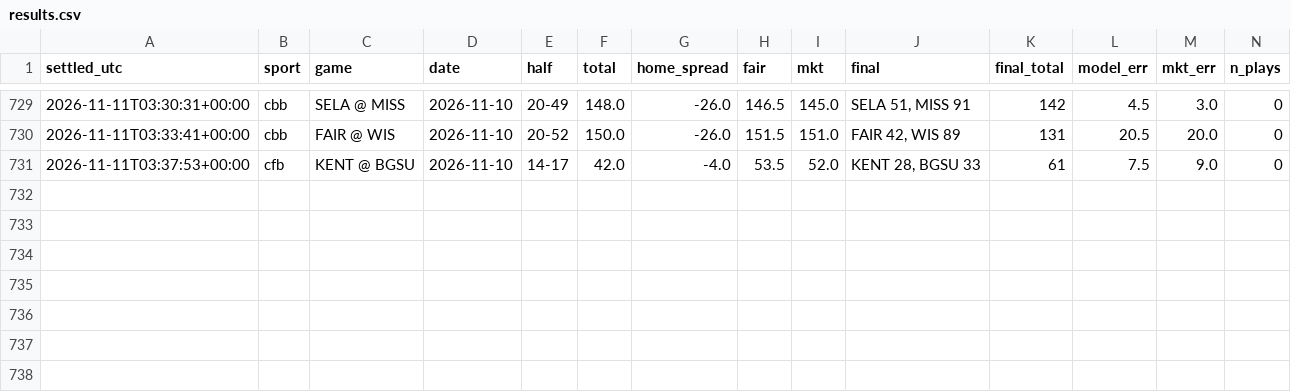
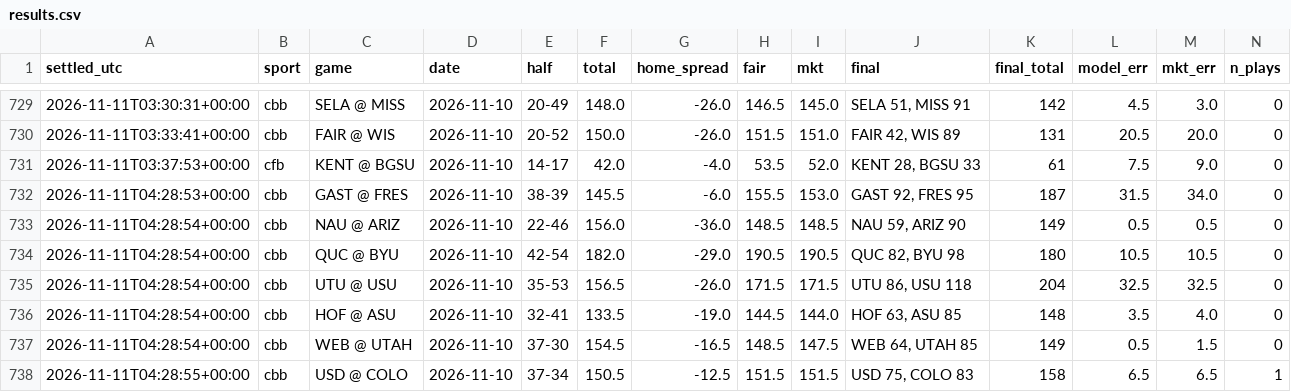
Before and after one commit to fouronetrue/halftime-desk, a CSV file: log/results.csv, drawn as a sheet; only a part is shown, gaps mark what is left out; rows hold the shown columns only; the diff names each change by its address in the sheet, - before the commit and + after, or states it on an @@ line.

```diff
--- a/log/results.csv
+++ b/log/results.csv
+row 732: 2026-11-11T04:28:53+00:00 | cbb | GAST @ FRES | 2026-11-10 | 38-39 | 145.5 | -6.0 | 155.5 | 153.0 | GAST 92, FRES 95 | 187 | 31.5 | 34.0 | 0
+row 733: 2026-11-11T04:28:54+00:00 | cbb | NAU @ ARIZ | 2026-11-10 | 22-46 | 156.0 | -36.0 | 148.5 | 148.5 | NAU 59, ARIZ 90 | 149 | 0.5 | 0.5 | 0
+row 734: 2026-11-11T04:28:54+00:00 | cbb | QUC @ BYU | 2026-11-10 | 42-54 | 182.0 | -29.0 | 190.5 | 190.5 | QUC 82, BYU 98 | 180 | 10.5 | 10.5 | 0
+row 735: 2026-11-11T04:28:54+00:00 | cbb | UTU @ USU | 2026-11-10 | 35-53 | 156.5 | -26.0 | 171.5 | 171.5 | UTU 86, USU 118 | 204 | 32.5 | 32.5 | 0
+row 736: 2026-11-11T04:28:54+00:00 | cbb | HOF @ ASU | 2026-11-10 | 32-41 | 133.5 | -19.0 | 144.5 | 144.0 | HOF 63, ASU 85 | 148 | 3.5 | 4.0 | 0
+row 737: 2026-11-11T04:28:54+00:00 | cbb | WEB @ UTAH | 2026-11-10 | 37-30 | 154.5 | -16.5 | 148.5 | 147.5 | WEB 64, UTAH 85 | 149 | 0.5 | 1.5 | 0
+row 738: 2026-11-11T04:28:55+00:00 | cbb | USD @ COLO | 2026-11-10 | 37-34 | 150.5 | -12.5 | 151.5 | 151.5 | USD 75, COLO 83 | 158 | 6.5 | 6.5 | 1
```
Also changed, not shown: 1 other file.
